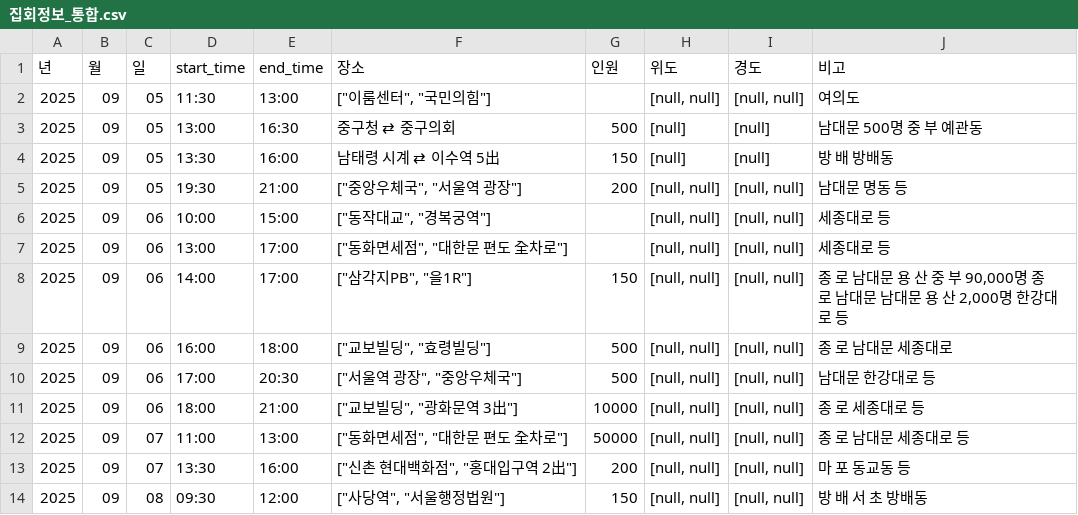
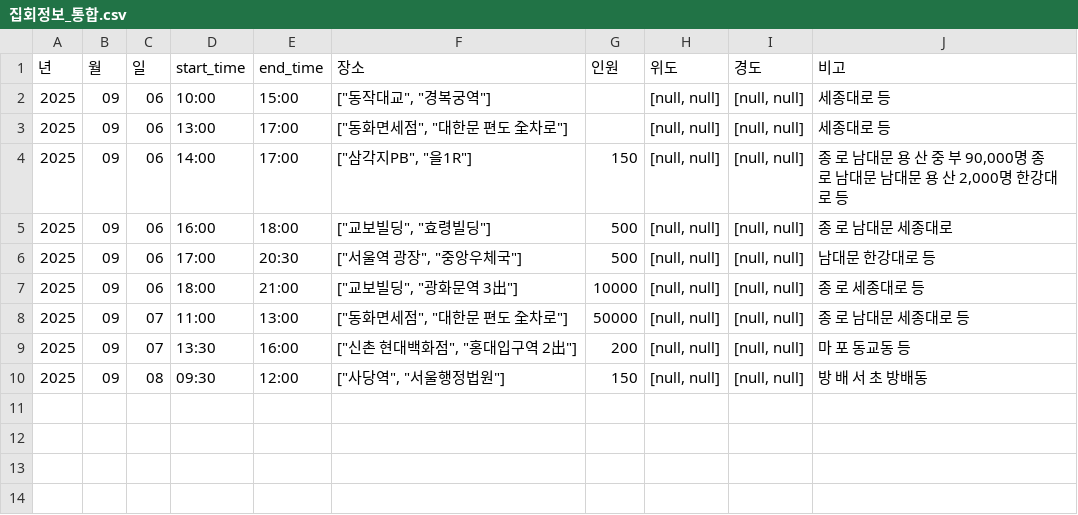
Before and after one commit to MinhaKim02/protest-crawling-database, a CSV file: data/집회정보_통합.csv, drawn as a sheet.

```diff
--- a/data/집회정보_통합.csv
+++ b/data/집회정보_통합.csv
@@ -1,6 +1,2 @@
 년,월,일,start_time,end_time,장소,인원,위도,경도,비고
-2025,09,05,11:30,13:00,"[""이룸센터"", ""국민의힘""]",,"[null, null]","[null, null]",여의도
-2025,09,05,13:00,16:30,중구청 ⇄ 중구의회,500,[null],[null],남대문 500명 중 부 예관동
-2025,09,05,13:30,16:00,남태령 시계 ⇄ 이수역 5出,150,[null],[null],방 배 방배동
-2025,09,05,19:30,21:00,"[""중앙우체국"", ""서울역 광장""]",200,"[null, null]","[null, null]",남대문 명동 등
 2025,09,06,10:00,15:00,"[""동작대교"", ""경복궁역""]",,"[null, null]","[null, null]",세종대로 등
```
